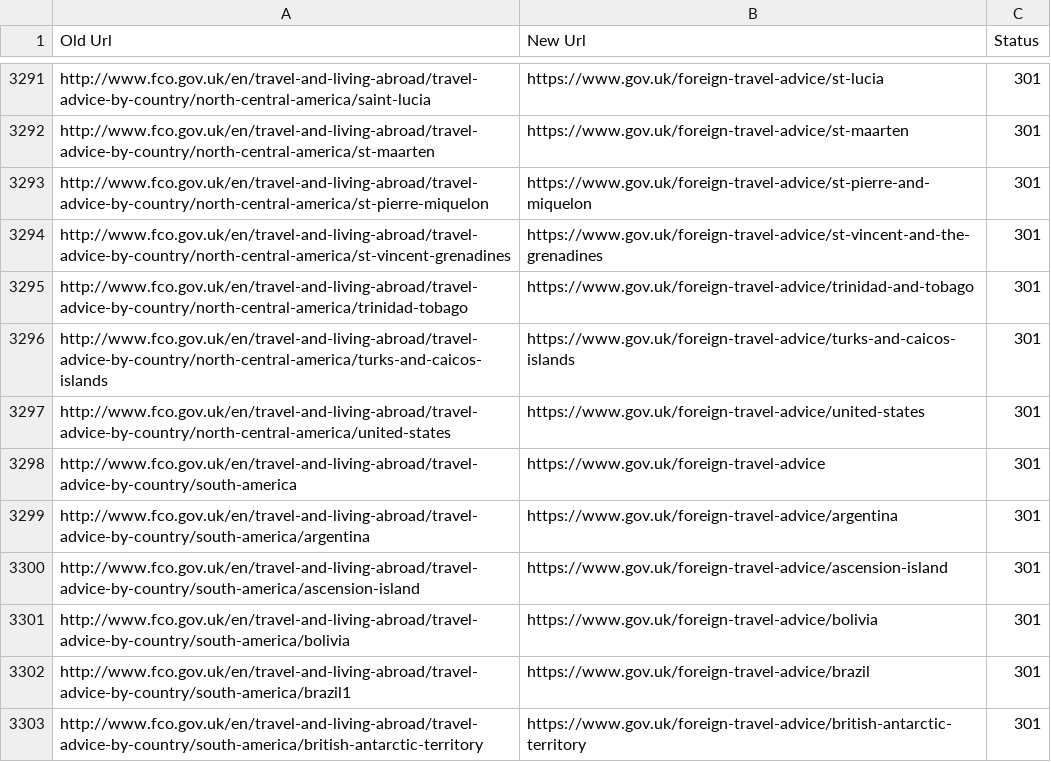
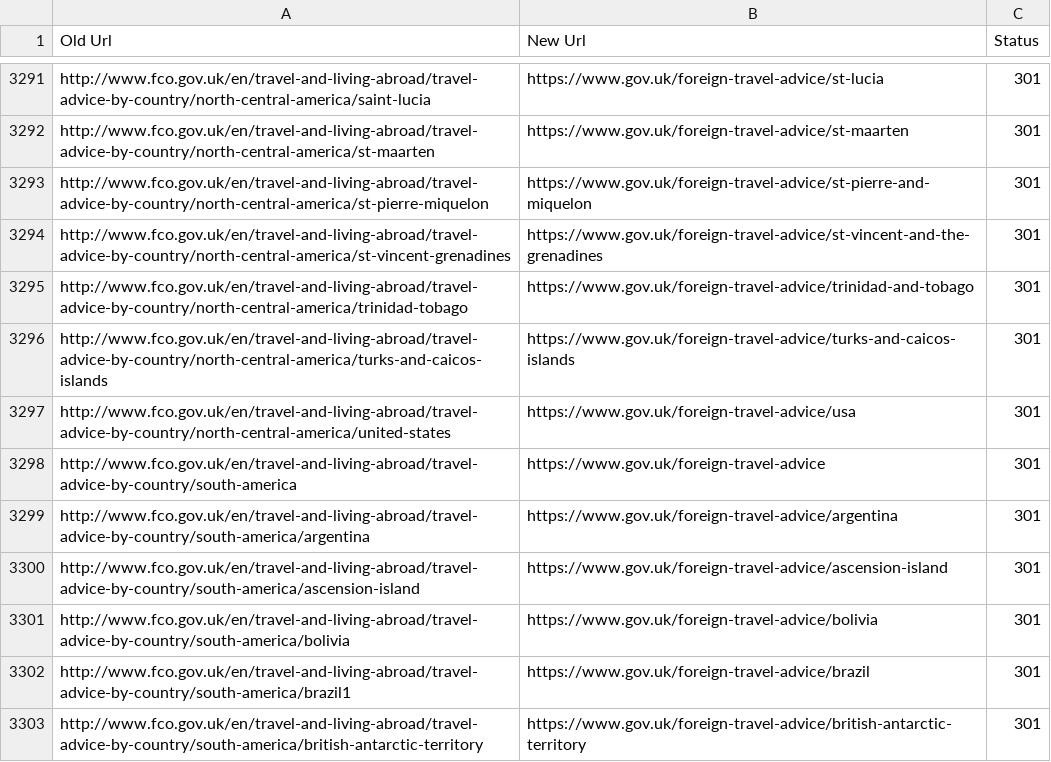
Before and after one commit to alphagov/transition-config, a CSV file: data/mappings/fco.csv, drawn as a sheet; only a part is shown, gaps mark what is left out.

Commit message:
travel advice was redirecting to united-states instead of usa

```diff
--- a/data/mappings/fco.csv
+++ b/data/mappings/fco.csv
@@ -3296,3 +3296,3 @@ http://www.fco.gov.uk/en/travel-and-living-abroad/travel-advice-by-country/north
 http://www.fco.gov.uk/en/travel-and-living-abroad/travel-advice-by-country/north-central-america/turks-and-caicos-islands,https://www.gov.uk/foreign-travel-advice/turks-and-caicos-islands,301
-http://www.fco.gov.uk/en/travel-and-living-abroad/travel-advice-by-country/north-central-america/united-states,https://www.gov.uk/foreign-travel-advice/united-states,301
+http://www.fco.gov.uk/en/travel-and-living-abroad/travel-advice-by-country/north-central-america/united-states,https://www.gov.uk/foreign-travel-advice/usa,301
 http://www.fco.gov.uk/en/travel-and-living-abroad/travel-advice-by-country/south-america,https://www.gov.uk/foreign-travel-advice,301
```
